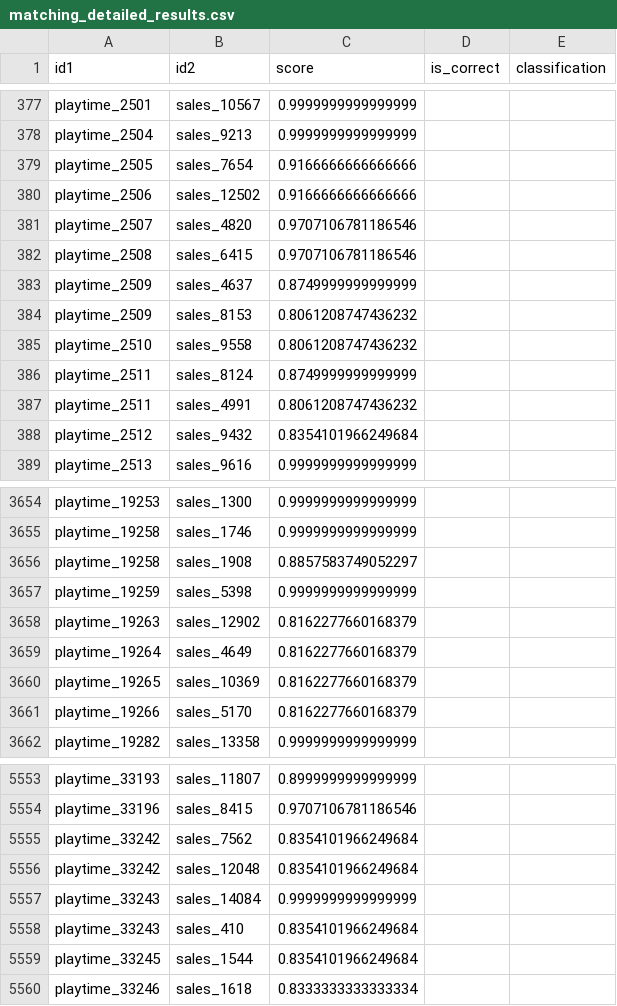
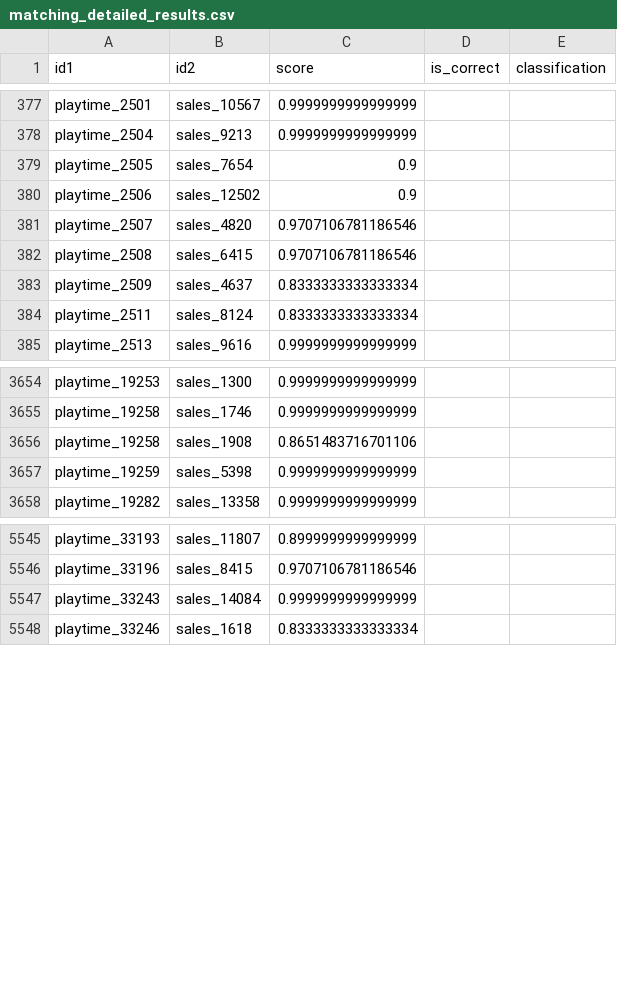
Before and after one commit to onurcanmemis/web-data-integration-team-project, a CSV file: output/debug_results_entity_matching/matching_detailed_results.csv, drawn as a sheet; only a part is shown, gaps mark what is left out; the diff covers the shown part only.

```diff
--- a/output/debug_results_entity_matching/matching_detailed_results.csv
+++ b/output/debug_results_entity_matching/matching_detailed_results.csv
@@ -378,12 +378,8 @@ playtime_2501,sales_10567,0.9999999999999999,,
 playtime_2504,sales_9213,0.9999999999999999,,
-playtime_2505,sales_7654,0.9166666666666666,,
-playtime_2506,sales_12502,0.9166666666666666,,
+playtime_2505,sales_7654,0.9,,
+playtime_2506,sales_12502,0.9,,
 playtime_2507,sales_4820,0.9707106781186546,,
 playtime_2508,sales_6415,0.9707106781186546,,
-playtime_2509,sales_4637,0.8749999999999999,,
-playtime_2509,sales_8153,0.8061208747436232,,
-playtime_2510,sales_9558,0.8061208747436232,,
-playtime_2511,sales_8124,0.8749999999999999,,
-playtime_2511,sales_4991,0.8061208747436232,,
-playtime_2512,sales_9432,0.8354101966249684,,
+playtime_2509,sales_4637,0.8333333333333334,,
+playtime_2511,sales_8124,0.8333333333333334,,
 playtime_2513,sales_9616,0.9999999999999999,,
@@ -3655,8 +3655,4 @@ playtime_19253,sales_1300,0.9999999999999999,,
 playtime_19258,sales_1746,0.9999999999999999,,
-playtime_19258,sales_1908,0.8857583749052297,,
+playtime_19258,sales_1908,0.8651483716701106,,
 playtime_19259,sales_5398,0.9999999999999999,,
-playtime_19263,sales_12902,0.8162277660168379,,
-playtime_19264,sales_4649,0.8162277660168379,,
-playtime_19265,sales_10369,0.8162277660168379,,
-playtime_19266,sales_5170,0.8162277660168379,,
 playtime_19282,sales_13358,0.9999999999999999,,
@@ -5554,7 +5546,3 @@ playtime_33193,sales_11807,0.8999999999999999,,
 playtime_33196,sales_8415,0.9707106781186546,,
-playtime_33242,sales_7562,0.8354101966249684,,
-playtime_33242,sales_12048,0.8354101966249684,,
 playtime_33243,sales_14084,0.9999999999999999,,
-playtime_33243,sales_410,0.8354101966249684,,
-playtime_33245,sales_1544,0.8354101966249684,,
 playtime_33246,sales_1618,0.8333333333333334,,
```
Also changed, not shown: 8 added rows, 13 removed rows and 94 edited cells elsewhere in this file, output/cluster_analysis/cluster_size_distribution.csv, 13 other files.
